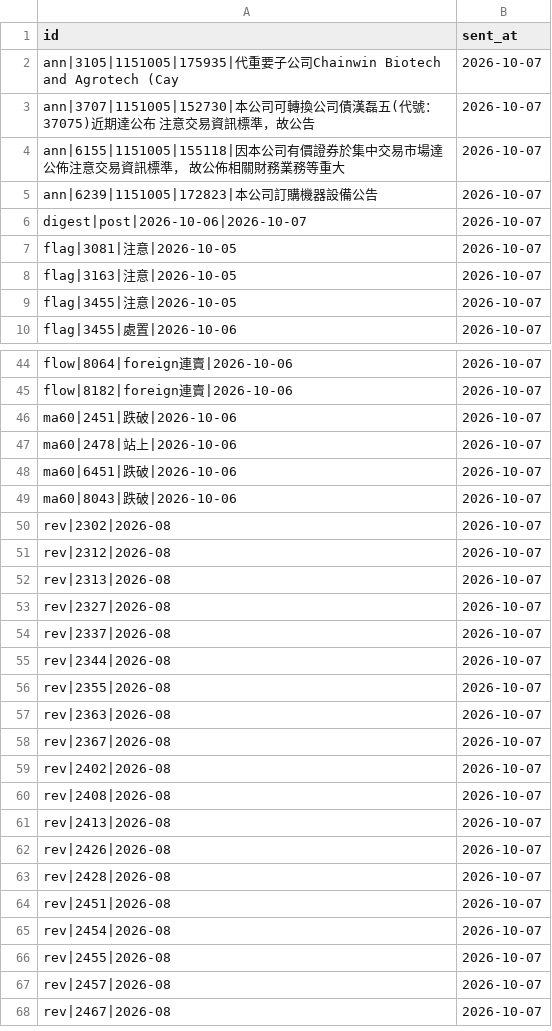
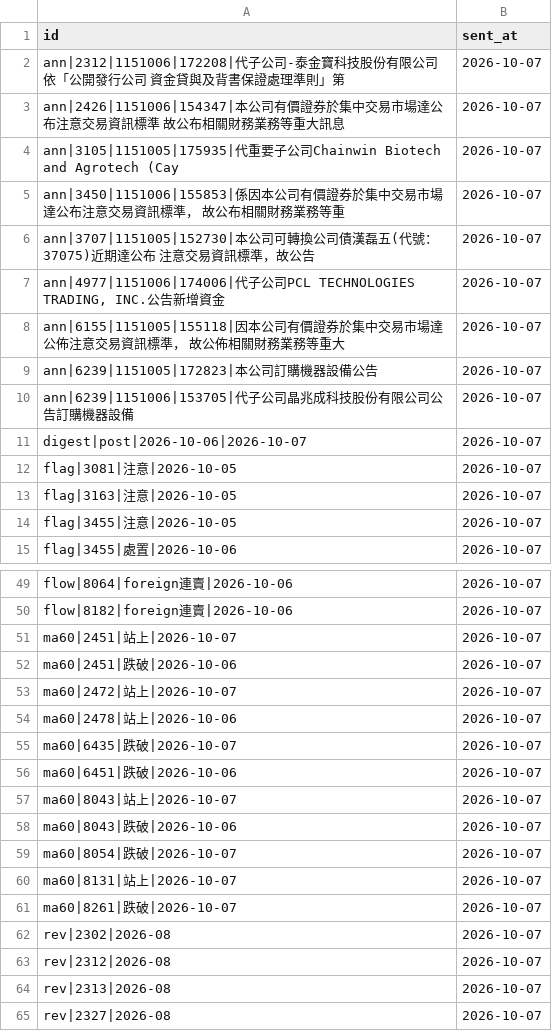
Before and after one commit to ChrisHo0317/Local_Dashboard, a CSV file: data/alerts_sent.csv, drawn as a sheet; only a part is shown, gaps mark what is left out; the shorter side is filled out with more unchanged rows; the diff names each change by its address in the sheet, - before the commit and + after, or states it on an @@ line.

```diff
--- a/data/alerts_sent.csv
+++ b/data/alerts_sent.csv
+row 2: ann|2312|1151006|172208|代子公司-泰金寶科技股份有限公司依「公開發行公司 資金貸與及背書保證處理準則」第 | 2026-10-07
+row 3: ann|2426|1151006|154347|本公司有價證券於集中交易市場達公布注意交易資訊標準 故公布相關財務業務等重大訊息 | 2026-10-07
+row 5: ann|3450|1151006|155853|係因本公司有價證券於集中交易市場達公布注意交易資訊標準， 故公布相關財務業務等重 | 2026-10-07
+row 7: ann|4977|1151006|174006|代子公司PCL TECHNOLOGIES TRADING, INC.公告新增資金 | 2026-10-07
+row 10: ann|6239|1151006|153705|代子公司晶兆成科技股份有限公司公告訂購機器設備 | 2026-10-07
+row 51: ma60|2451|站上|2026-10-07 | 2026-10-07
+row 53: ma60|2472|站上|2026-10-07 | 2026-10-07
+row 55: ma60|6435|跌破|2026-10-07 | 2026-10-07
+row 57: ma60|8043|站上|2026-10-07 | 2026-10-07
+row 59: ma60|8054|跌破|2026-10-07 | 2026-10-07
+row 60: ma60|8131|站上|2026-10-07 | 2026-10-07
+row 61: ma60|8261|跌破|2026-10-07 | 2026-10-07
```
Also changed, not shown: data/calendar_events.csv, data/chips/options.csv, 13 other files.
